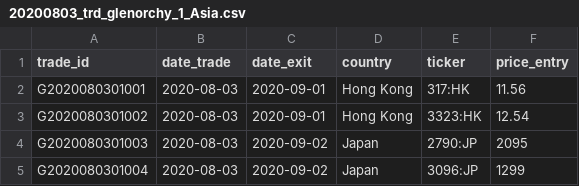
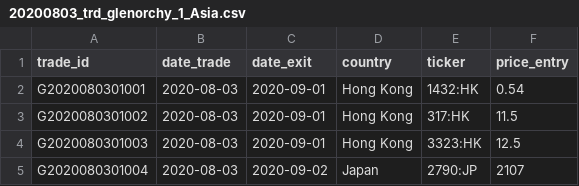
Before and after one commit to Ventura-Strats/Glenorchy, a CSV file: Trades_New/20200803_trd_glenorchy_1_Asia.csv, drawn as a sheet.

Commit message:
Adding Trades Glenorchy Asia 2020-08-03

```diff
--- a/Trades_New/20200803_trd_glenorchy_1_Asia.csv
+++ b/Trades_New/20200803_trd_glenorchy_1_Asia.csv
@@ -1,5 +1,5 @@
 "trade_id","date_trade","date_exit","country","ticker","price_entry"
-"G2020080301001",2020-08-03,"2020-09-01","Hong Kong","317:HK",11.56
-"G2020080301002",2020-08-03,"2020-09-01","Hong Kong","3323:HK",12.54
-"G2020080301003",2020-08-03,"2020-09-02","Japan","2790:JP",2095
-"G2020080301004",2020-08-03,"2020-09-02","Japan","3096:JP",1299
+"G2020080301001",2020-08-03,"2020-09-01","Hong Kong","1432:HK",0.54
+"G2020080301002",2020-08-03,"2020-09-01","Hong Kong","317:HK",11.5
+"G2020080301003",2020-08-03,"2020-09-01","Hong Kong","3323:HK",12.5
+"G2020080301004",2020-08-03,"2020-09-02","Japan","2790:JP",2107
```
